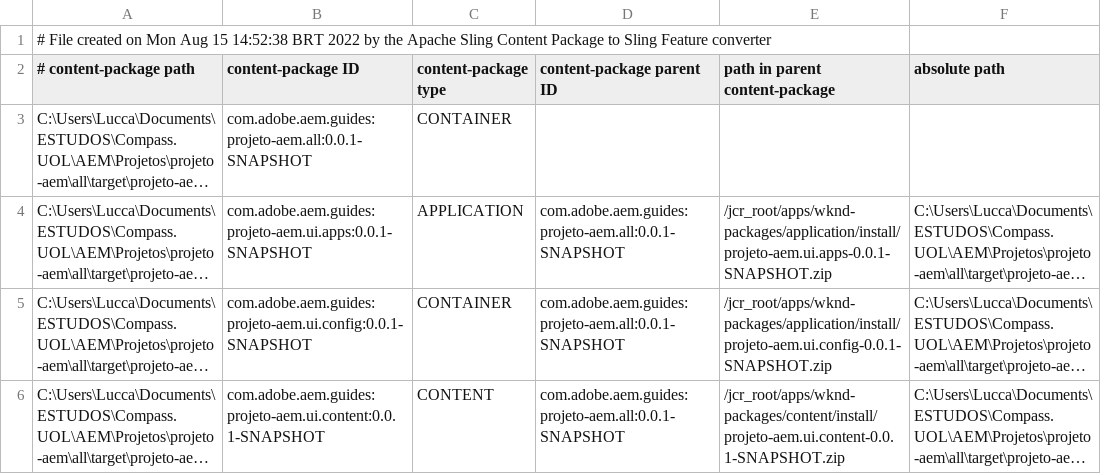
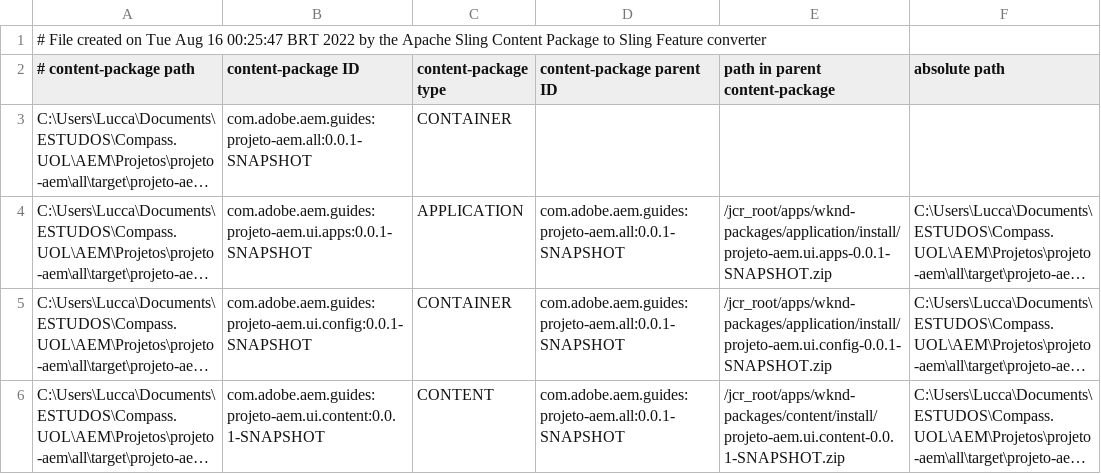
Before and after one commit to LacerdaLucca/SprintProjetoFinal, a CSV file: all/target/cp-conversion/fm.out/content-packages.csv, drawn as a sheet; long unchanged cells end in ….

```diff
--- a/all/target/cp-conversion/fm.out/content-packages.csv
+++ b/all/target/cp-conversion/fm.out/content-packages.csv
@@ -1,2 +1,2 @@
-# File created on Mon Aug 15 14:52:38 BRT 2022 by the Apache Sling Content Package to Sling Feature converter
+# File created on Tue Aug 16 00:25:47 BRT 2022 by the Apache Sling Content Package to Sling Feature converter
 # content-package path, content-package ID, content-package type, content-package parent ID, path in parent content-package, absolute path
```
Also changed, not shown: 57 other files.
